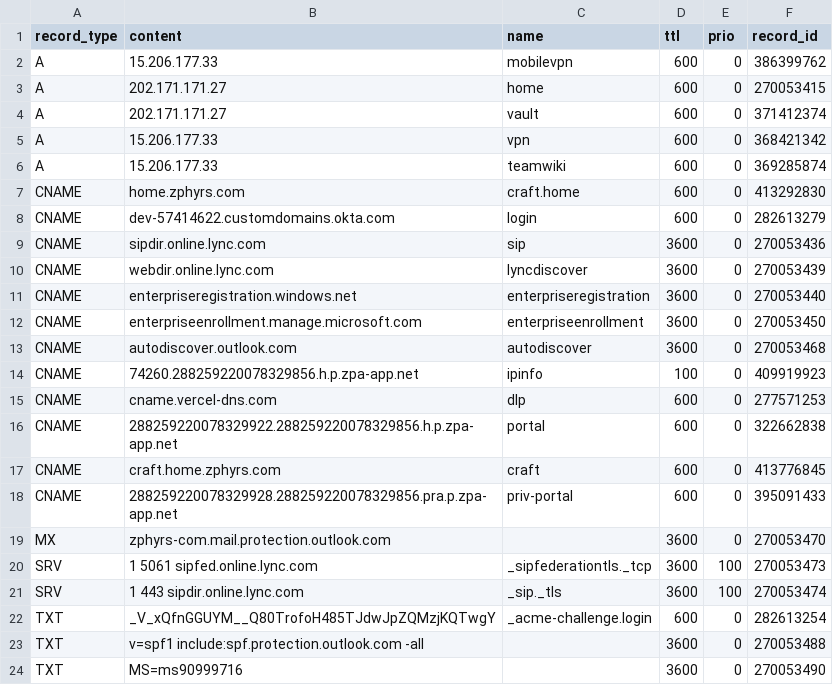
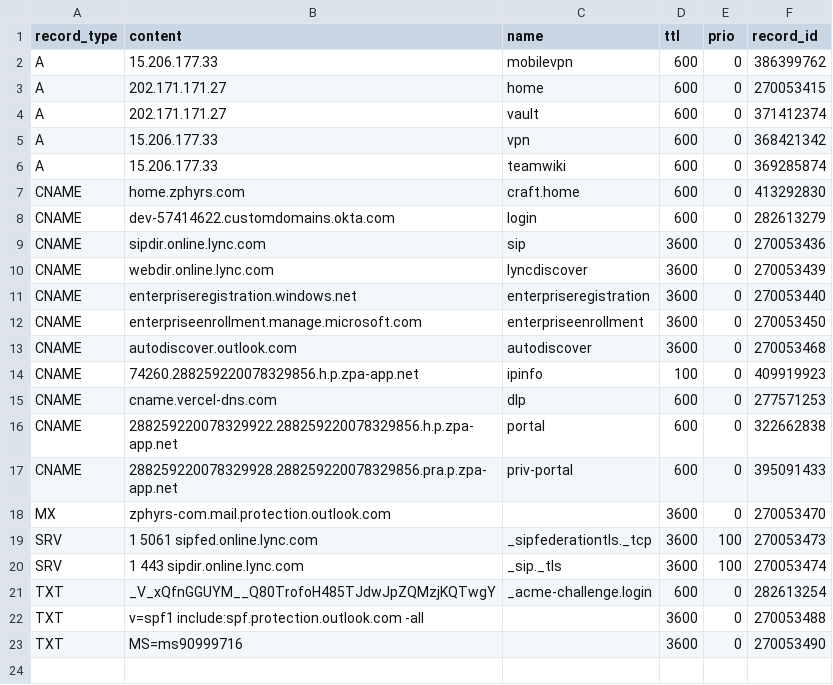
Before and after one commit to jxg81/dns-manager, a CSV file: domains/zphyrs.com/records.csv, drawn as a sheet; the diff names each change by its address in the sheet, - before the commit and + after, or states it on an @@ line.

Commit message:
delete record

```diff
--- a/domains/zphyrs.com/records.csv
+++ b/domains/zphyrs.com/records.csv
-row 17: CNAME | craft.home.zphyrs.com | craft | 600 | 0 | 413776845
```
